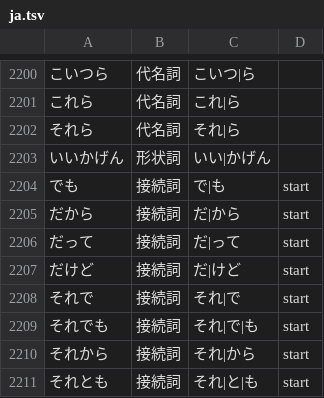
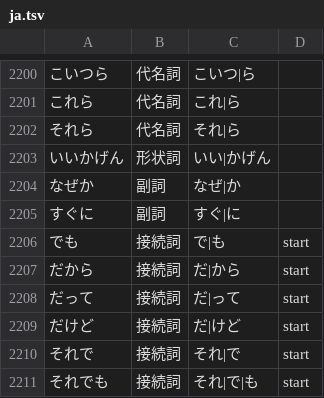
Before and after one commit to 0xzerolight/anki_miner, a TSV file: anki_miner/resources/kana_words/ja.tsv, drawn as a sheet; only a part is shown, gaps mark what is left out; the shorter side is filled out with more unchanged rows.

Commit message:
feat(ja): mine a word and its particle as JMdict's one word (本当に, 誰も)

```diff
--- a/anki_miner/resources/kana_words/ja.tsv
+++ b/anki_miner/resources/kana_words/ja.tsv
@@ -2203,2 +2203,4 @@
 いいかげん	形状詞	いい|かげん
+なぜか	副詞	なぜ|か
+すぐに	副詞	すぐ|に
 でも	接続詞	で|も	start
```
Also changed, not shown: 7 other files.
